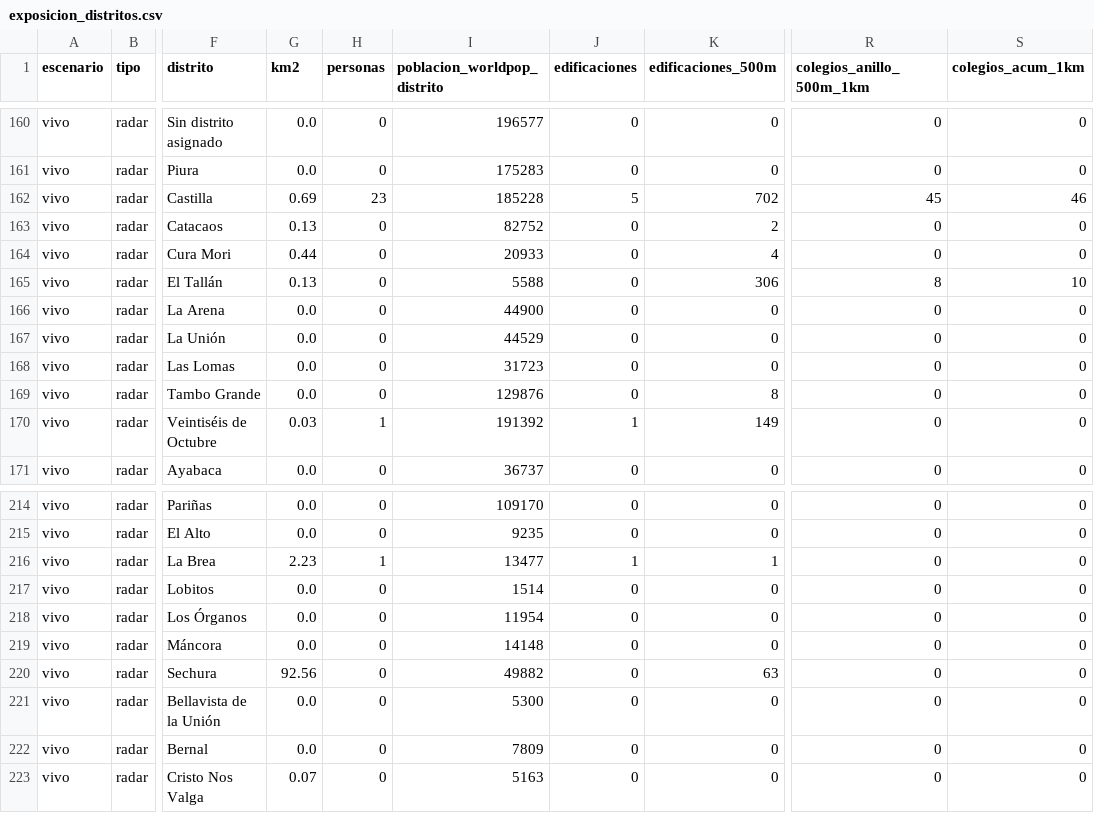
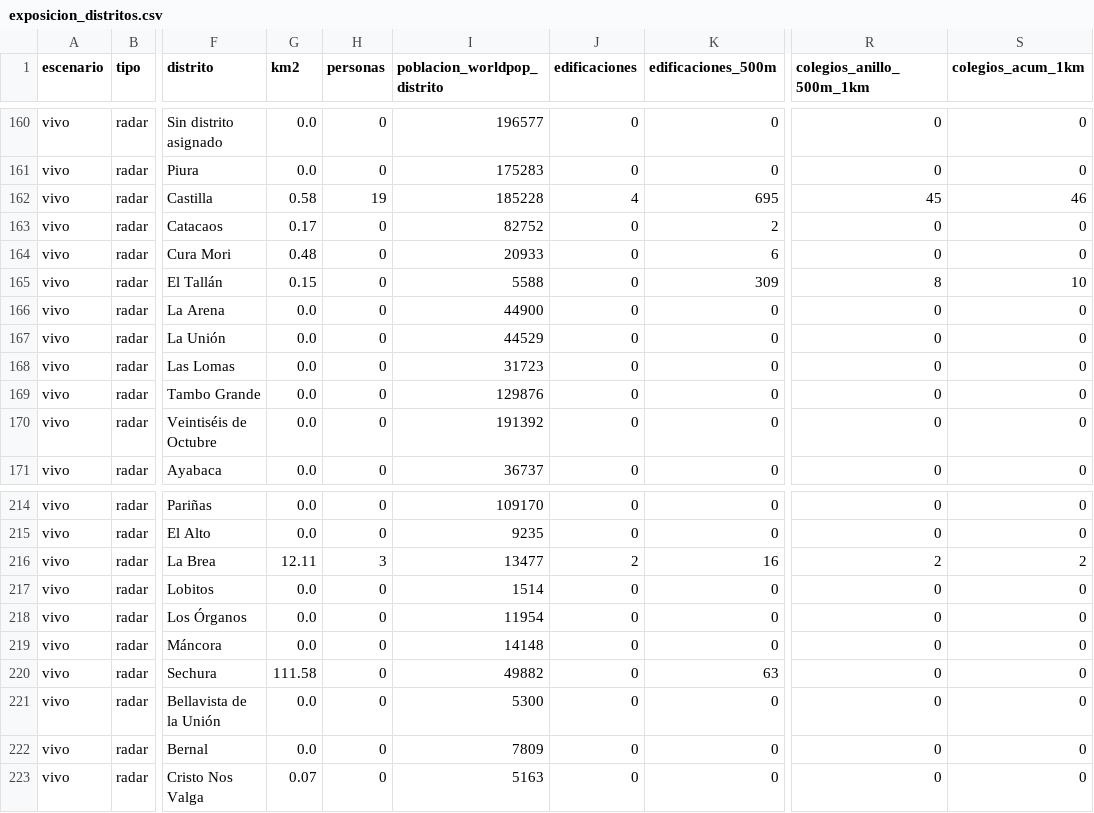
Before and after one commit to MarciaShapiama/iapn-inei, a CSV file: dashboard/data/descargas/exposicion_distritos.csv, drawn as a sheet; only a part is shown, gaps mark what is left out; the diff covers the shown part only; the diff names each change by its address in the sheet, - before the commit and + after, or states it on an @@ line.

```diff
--- a/dashboard/data/descargas/exposicion_distritos.csv
+++ b/dashboard/data/descargas/exposicion_distritos.csv
-G162 (km2): 0.69
+G162 (km2): 0.58
-H162 (personas): 23
+H162 (personas): 19
-J162 (edificaciones): 5
+J162 (edificaciones): 4
-K162 (edificaciones_500m): 702
+K162 (edificaciones_500m): 695
-G163 (km2): 0.13
+G163 (km2): 0.17
-G164 (km2): 0.44
+G164 (km2): 0.48
-K164 (edificaciones_500m): 4
+K164 (edificaciones_500m): 6
-G165 (km2): 0.13
+G165 (km2): 0.15
-K165 (edificaciones_500m): 306
+K165 (edificaciones_500m): 309
-K169 (edificaciones_500m): 8
+K169 (edificaciones_500m): 0
-G170 (km2): 0.03
+G170 (km2): 0.0
-H170 (personas): 1
+H170 (personas): 0
-J170 (edificaciones): 1
+J170 (edificaciones): 0
-K170 (edificaciones_500m): 149
+K170 (edificaciones_500m): 0
-G216 (km2): 2.23
+G216 (km2): 12.11
-H216 (personas): 1
+H216 (personas): 3
-J216 (edificaciones): 1
+J216 (edificaciones): 2
-K216 (edificaciones_500m): 1
+K216 (edificaciones_500m): 16
-R216 (colegios_anillo_500m_1km): 0
+R216 (colegios_anillo_500m_1km): 2
-S216 (colegios_acum_1km): 0
+S216 (colegios_acum_1km): 2
-G220 (km2): 92.56
+G220 (km2): 111.58
```
Also changed, not shown: 32 edited cells elsewhere in this file, data/versiones/manifiesto.csv, 10 other files.
